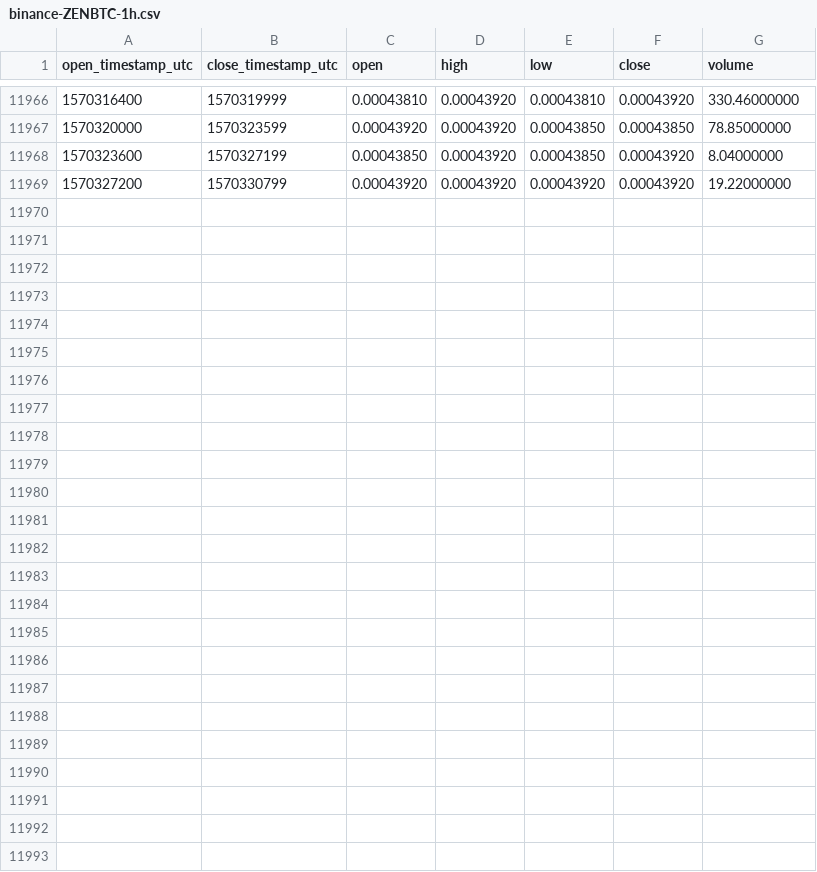
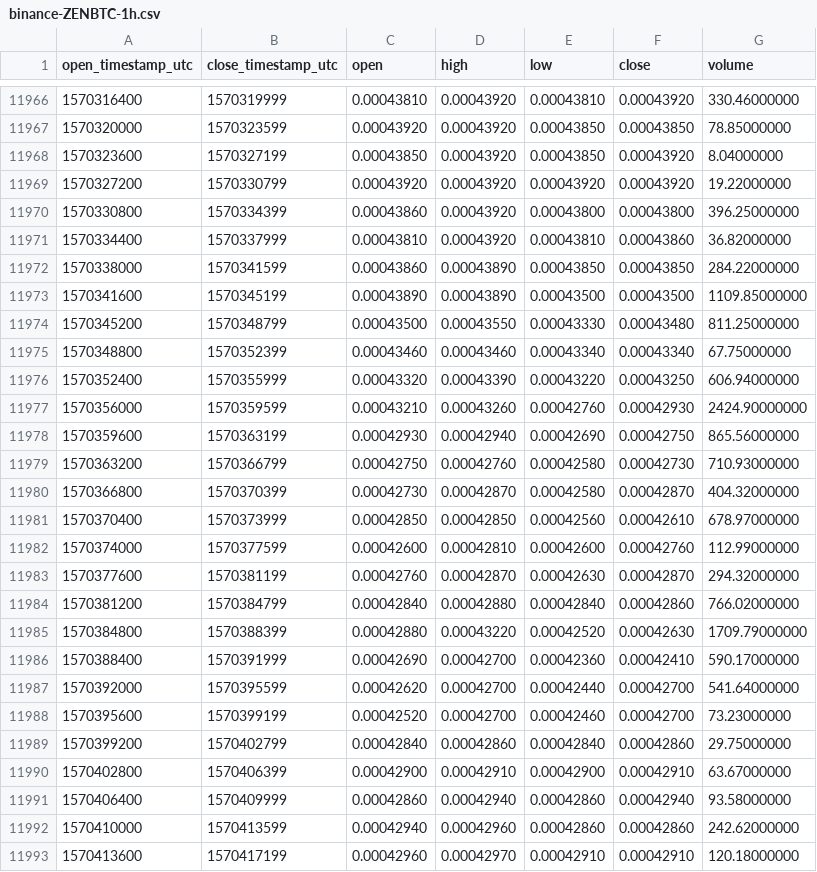
Before and after one commit to cryptobigbro/binance-ZENBTC, a CSV file: binance-ZENBTC-1h.csv, drawn as a sheet; only a part is shown, gaps mark what is left out.

Commit message:
Update OHLCV data.

```diff
--- a/binance-ZENBTC-1h.csv
+++ b/binance-ZENBTC-1h.csv
@@ -11969 +11969,25 @@ open_timestamp_utc,close_timestamp_utc,open,high,low,close,volume
 1570327200,1570330799,0.00043920,0.00043920,0.00043920,0.00043920,19.22000000
+1570330800,1570334399,0.00043860,0.00043920,0.00043800,0.00043800,396.25000000
+1570334400,1570337999,0.00043810,0.00043920,0.00043810,0.00043860,36.82000000
+1570338000,1570341599,0.00043860,0.00043890,0.00043850,0.00043850,284.22000000
+1570341600,1570345199,0.00043890,0.00043890,0.00043500,0.00043500,1109.85000000
+1570345200,1570348799,0.00043500,0.00043550,0.00043330,0.00043480,811.25000000
+1570348800,1570352399,0.00043460,0.00043460,0.00043340,0.00043340,67.75000000
+1570352400,1570355999,0.00043320,0.00043390,0.00043220,0.00043250,606.94000000
+1570356000,1570359599,0.00043210,0.00043260,0.00042760,0.00042930,2424.90000000
+1570359600,1570363199,0.00042930,0.00042940,0.00042690,0.00042750,865.56000000
+1570363200,1570366799,0.00042750,0.00042760,0.00042580,0.00042730,710.93000000
+1570366800,1570370399,0.00042730,0.00042870,0.00042580,0.00042870,404.32000000
+1570370400,1570373999,0.00042850,0.00042850,0.00042560,0.00042610,678.97000000
+1570374000,1570377599,0.00042600,0.00042810,0.00042600,0.00042760,112.99000000
+1570377600,1570381199,0.00042760,0.00042870,0.00042630,0.00042870,294.32000000
+1570381200,1570384799,0.00042840,0.00042880,0.00042840,0.00042860,766.02000000
+1570384800,1570388399,0.00042880,0.00043220,0.00042520,0.00042630,1709.79000000
+1570388400,1570391999,0.00042690,0.00042700,0.00042360,0.00042410,590.17000000
+1570392000,1570395599,0.00042620,0.00042700,0.00042440,0.00042700,541.64000000
+1570395600,1570399199,0.00042520,0.00042700,0.00042460,0.00042700,73.23000000
+1570399200,1570402799,0.00042840,0.00042860,0.00042840,0.00042860,29.75000000
+1570402800,1570406399,0.00042900,0.00042910,0.00042900,0.00042910,63.67000000
+1570406400,1570409999,0.00042860,0.00042940,0.00042860,0.00042940,93.58000000
+1570410000,1570413599,0.00042940,0.00042960,0.00042860,0.00042860,242.62000000
+1570413600,1570417199,0.00042960,0.00042970,0.00042910,0.00042910,120.18000000
```
Also changed, not shown: binance-ZENBTC-1d.csv.
